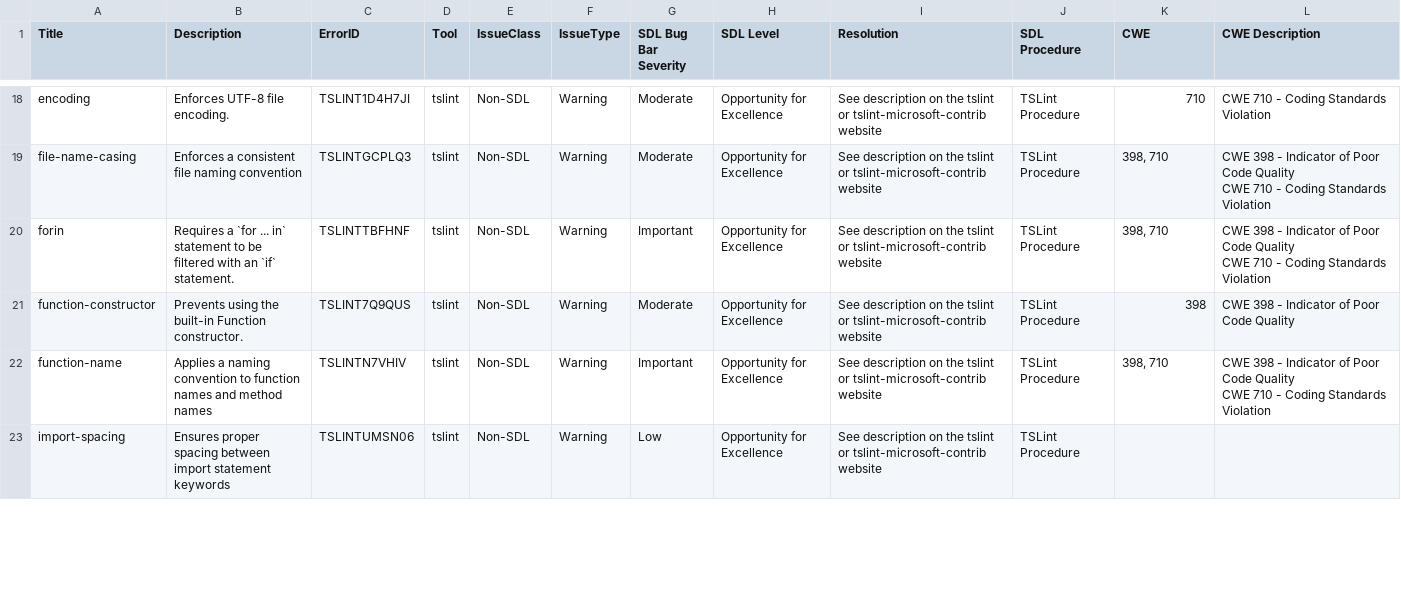
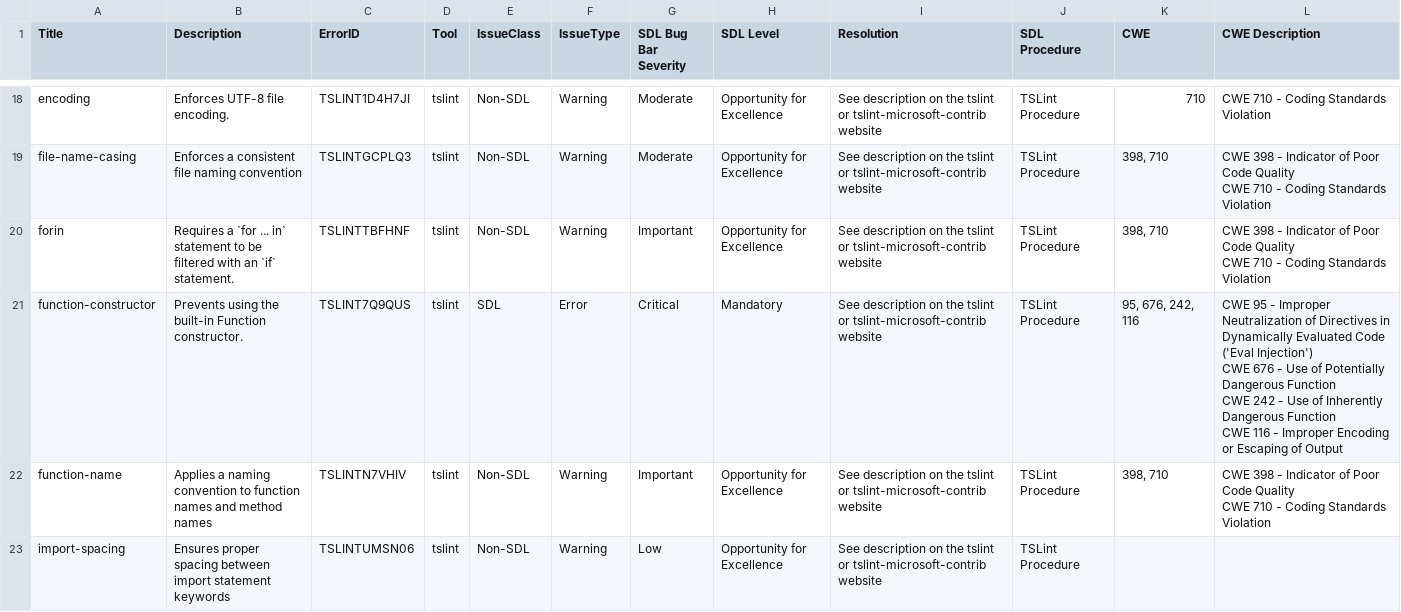
Before and after one commit to microsoft/tslint-microsoft-contrib, a CSV file: tslint-warnings.csv, drawn as a sheet; only a part is shown, gaps mark what is left out; the diff covers the shown part only.

Commit message:
Fixed recommended ruleset and tslint warnings

```diff
--- a/tslint-warnings.csv
+++ b/tslint-warnings.csv
@@ -29,3 +29,6 @@ forin,Requires a `for ... in` statement to be filtered with an `if` statement.,T
 CWE 710 - Coding Standards Violation"
-function-constructor,Prevents using the built-in Function constructor.         ,TSLINT7Q9QUS,tslint,Non-SDL,Warning,Moderate,Opportunity for Excellence,See description on the tslint or tslint-microsoft-contrib website,TSLint Procedure,398,"CWE 398 - Indicator of Poor Code Quality"
+function-constructor,Prevents using the built-in Function constructor.         ,TSLINT7Q9QUS,tslint,SDL,Error,Critical,Mandatory,See description on the tslint or tslint-microsoft-contrib website,TSLint Procedure,"95, 676, 242, 116","CWE 95 - Improper Neutralization of Directives in Dynamically Evaluated Code ('Eval Injection')
+CWE 676 - Use of Potentially Dangerous Function
+CWE 242 - Use of Inherently Dangerous Function
+CWE 116 - Improper Encoding or Escaping of Output"
 function-name,Applies a naming convention to function names and method names,TSLINTN7VHIV,tslint,Non-SDL,Warning,Important,Opportunity for Excellence,See description on the tslint or tslint-microsoft-contrib website,TSLint Procedure,"398, 710","CWE 398 - Indicator of Poor Code Quality
```
Also changed, not shown: 8 edited cells elsewhere in this file, 1 other file.
